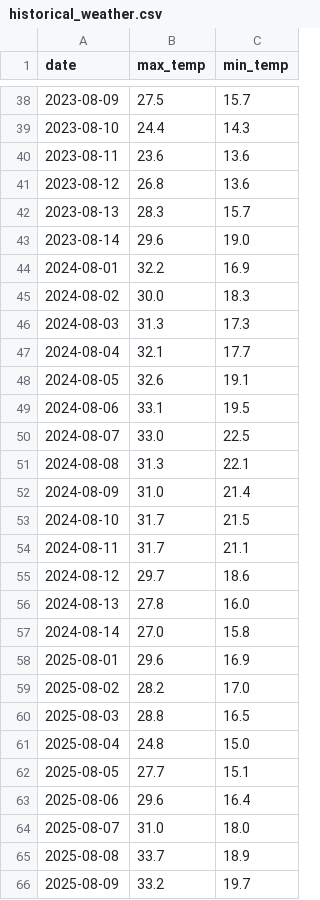
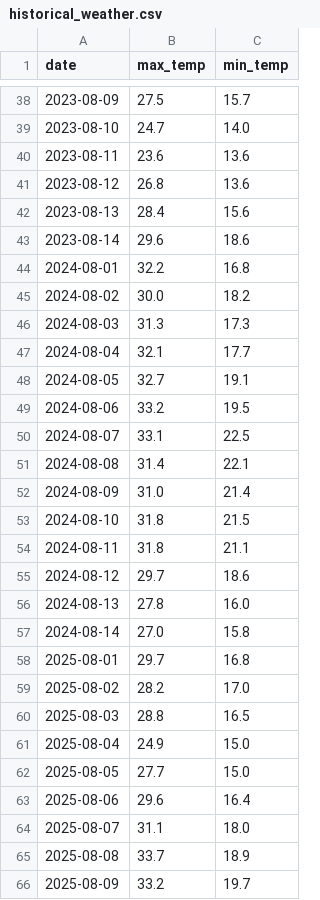
Before and after one commit to coolbrostephan/weatheragent, a CSV file: historical_weather.csv, drawn as a sheet; only a part is shown, gaps mark what is left out; the diff covers the shown part only.

```diff
--- a/historical_weather.csv
+++ b/historical_weather.csv
@@ -38,18 +38,18 @@ date,max_temp,min_temp
 2023-08-09,27.5,15.7
-2023-08-10,24.4,14.3
+2023-08-10,24.7,14.0
 2023-08-11,23.6,13.6
 2023-08-12,26.8,13.6
-2023-08-13,28.3,15.7
-2023-08-14,29.6,19.0
-2024-08-01,32.2,16.9
-2024-08-02,30.0,18.3
+2023-08-13,28.4,15.6
+2023-08-14,29.6,18.6
+2024-08-01,32.2,16.8
+2024-08-02,30.0,18.2
 2024-08-03,31.3,17.3
 2024-08-04,32.1,17.7
-2024-08-05,32.6,19.1
-2024-08-06,33.1,19.5
-2024-08-07,33.0,22.5
-2024-08-08,31.3,22.1
+2024-08-05,32.7,19.1
+2024-08-06,33.2,19.5
+2024-08-07,33.1,22.5
+2024-08-08,31.4,22.1
 2024-08-09,31.0,21.4
-2024-08-10,31.7,21.5
-2024-08-11,31.7,21.1
+2024-08-10,31.8,21.5
+2024-08-11,31.8,21.1
 2024-08-12,29.7,18.6
@@ -57,9 +57,9 @@ date,max_temp,min_temp
 2024-08-14,27.0,15.8
-2025-08-01,29.6,16.9
+2025-08-01,29.7,16.8
 2025-08-02,28.2,17.0
 2025-08-03,28.8,16.5
-2025-08-04,24.8,15.0
-2025-08-05,27.7,15.1
+2025-08-04,24.9,15.0
+2025-08-05,27.7,15.0
 2025-08-06,29.6,16.4
-2025-08-07,31.0,18.0
+2025-08-07,31.1,18.0
 2025-08-08,33.7,18.9
```
Also changed, not shown: 28 edited cells elsewhere in this file, daily_log.csv, 2 other files.
